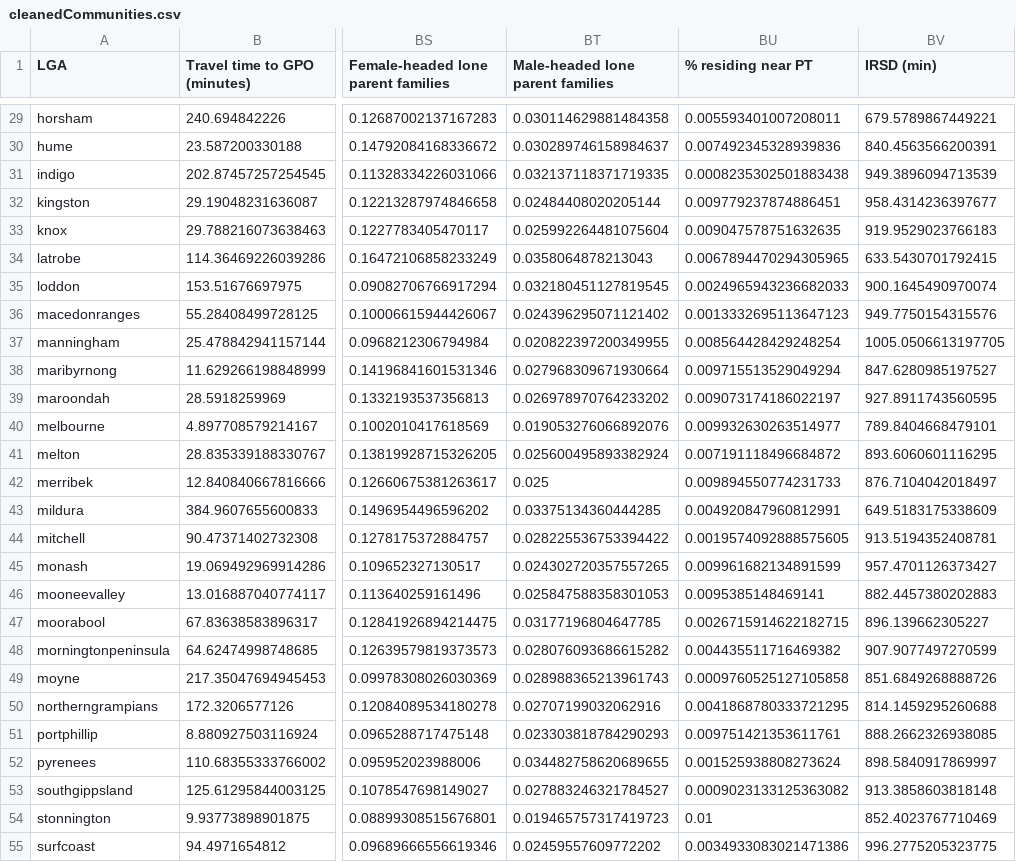
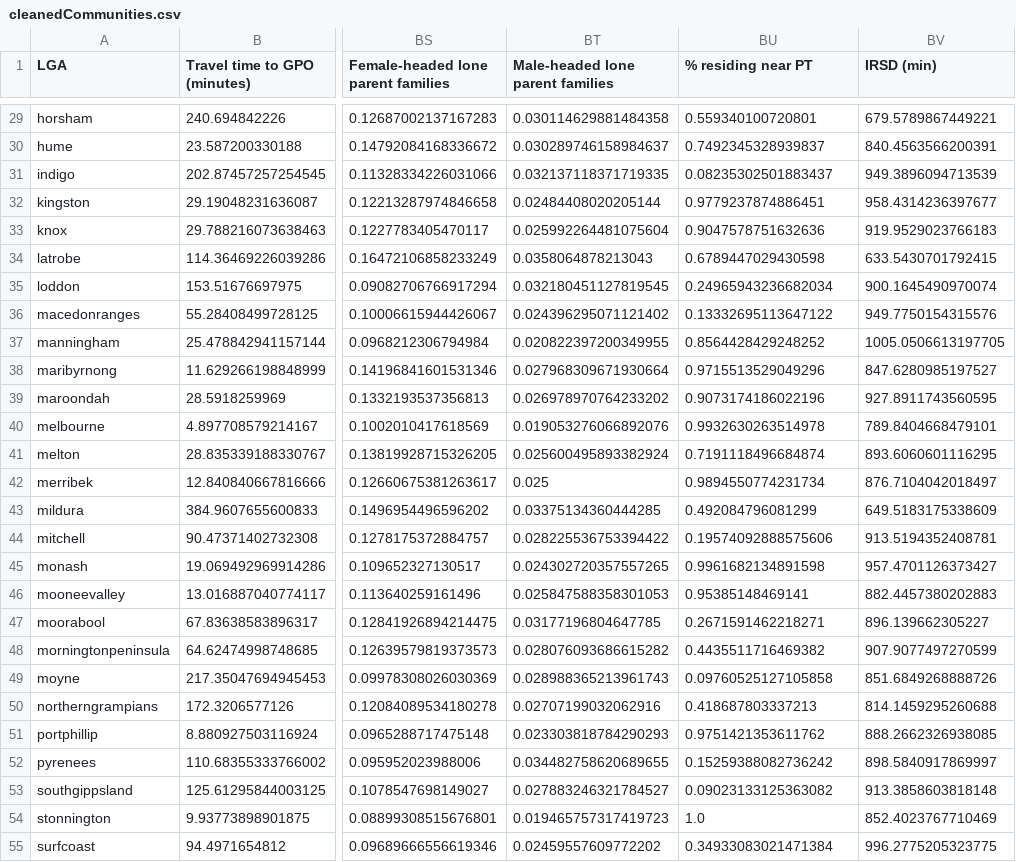
Before and after one commit to khangluong2004/COMP20008_Assignment2, a CSV file: cleanedCsv/cleanedCommunities.csv, drawn as a sheet; only a part is shown, gaps mark what is left out; the diff covers the shown part only; the diff names each change by its address in the sheet, - before the commit and + after, or states it on an @@ line.

```diff
--- a/cleanedCsv/cleanedCommunities.csv
+++ b/cleanedCsv/cleanedCommunities.csv
-BU29 (% residing near PT): 0.005593401007208011
+BU29 (% residing near PT): 0.559340100720801
-BU30 (% residing near PT): 0.007492345328939836
+BU30 (% residing near PT): 0.7492345328939837
-BU31 (% residing near PT): 0.0008235302501883438
+BU31 (% residing near PT): 0.08235302501883437
-BU32 (% residing near PT): 0.009779237874886451
+BU32 (% residing near PT): 0.9779237874886451
-BU33 (% residing near PT): 0.009047578751632635
+BU33 (% residing near PT): 0.9047578751632636
-BU34 (% residing near PT): 0.0067894470294305965
+BU34 (% residing near PT): 0.6789447029430598
-BU35 (% residing near PT): 0.0024965943236682033
+BU35 (% residing near PT): 0.24965943236682034
-BU36 (% residing near PT): 0.0013332695113647123
+BU36 (% residing near PT): 0.13332695113647122
-BU37 (% residing near PT): 0.008564428429248254
+BU37 (% residing near PT): 0.8564428429248252
-BU38 (% residing near PT): 0.009715513529049294
+BU38 (% residing near PT): 0.9715513529049296
-BU39 (% residing near PT): 0.009073174186022197
+BU39 (% residing near PT): 0.9073174186022196
-BU40 (% residing near PT): 0.009932630263514977
+BU40 (% residing near PT): 0.9932630263514978
-BU41 (% residing near PT): 0.007191118496684872
+BU41 (% residing near PT): 0.7191118496684874
-BU42 (% residing near PT): 0.009894550774231733
+BU42 (% residing near PT): 0.9894550774231734
-BU43 (% residing near PT): 0.004920847960812991
+BU43 (% residing near PT): 0.492084796081299
-BU44 (% residing near PT): 0.0019574092888575605
+BU44 (% residing near PT): 0.19574092888575606
-BU45 (% residing near PT): 0.009961682134891599
+BU45 (% residing near PT): 0.9961682134891598
-BU46 (% residing near PT): 0.0095385148469141
+BU46 (% residing near PT): 0.95385148469141
-BU47 (% residing near PT): 0.0026715914622182715
+BU47 (% residing near PT): 0.2671591462218271
-BU48 (% residing near PT): 0.004435511716469382
+BU48 (% residing near PT): 0.4435511716469382
-BU49 (% residing near PT): 0.0009760525127105858
+BU49 (% residing near PT): 0.09760525127105858
-BU50 (% residing near PT): 0.0041868780333721295
+BU50 (% residing near PT): 0.418687803337213
-BU51 (% residing near PT): 0.009751421353611761
+BU51 (% residing near PT): 0.9751421353611762
-BU52 (% residing near PT): 0.001525938808273624
+BU52 (% residing near PT): 0.15259388082736242
-BU53 (% residing near PT): 0.0009023133125363082
+BU53 (% residing near PT): 0.09023133125363082
-BU54 (% residing near PT): 0.01
+BU54 (% residing near PT): 1.0
-BU55 (% residing near PT): 0.0034933083021471386
+BU55 (% residing near PT): 0.34933083021471384
```
Also changed, not shown: 39 edited cells elsewhere in this file, 5 other files.
